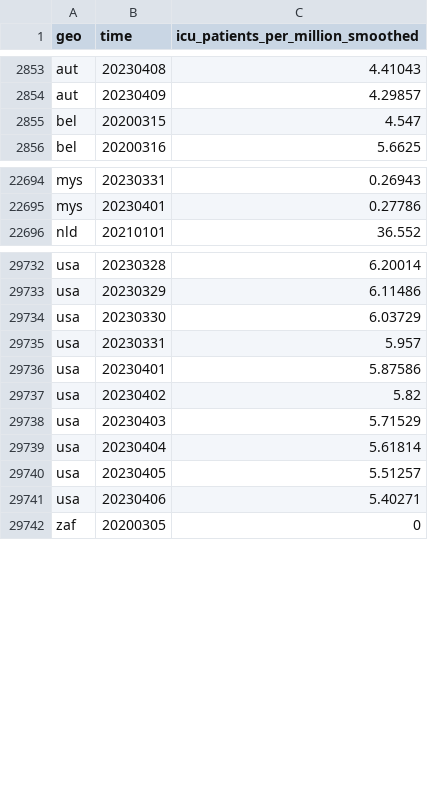
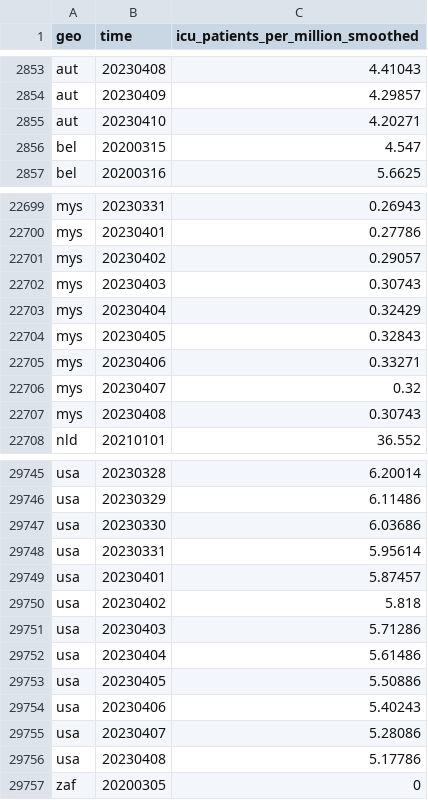
Before and after one commit to open-numbers/ddf--open_numbers--owid_covid_19, a CSV file: ddf--datapoints--icu_patients_per_million_smoothed--by--geo--time.csv, drawn as a sheet; only a part is shown, gaps mark what is left out; the diff covers the shown part only.

```diff
--- a/ddf--datapoints--icu_patients_per_million_smoothed--by--geo--time.csv
+++ b/ddf--datapoints--icu_patients_per_million_smoothed--by--geo--time.csv
@@ -2854,2 +2854,3 @@ aut,20230408,4.41043
 aut,20230409,4.29857
+aut,20230410,4.20271
 bel,20200315,4.547
@@ -22695,2 +22700,9 @@ mys,20230331,0.26943
 mys,20230401,0.27786
+mys,20230402,0.29057
+mys,20230403,0.30743
+mys,20230404,0.32429
+mys,20230405,0.32843
+mys,20230406,0.33271
+mys,20230407,0.32
+mys,20230408,0.30743
 nld,20210101,36.552
@@ -29733,10 +29746,12 @@ usa,20230328,6.20014
 usa,20230329,6.11486
-usa,20230330,6.03729
-usa,20230331,5.957
-usa,20230401,5.87586
-usa,20230402,5.82
-usa,20230403,5.71529
-usa,20230404,5.61814
-usa,20230405,5.51257
-usa,20230406,5.40271
+usa,20230330,6.03686
+usa,20230331,5.95614
+usa,20230401,5.87457
+usa,20230402,5.818
+usa,20230403,5.71286
+usa,20230404,5.61486
+usa,20230405,5.50886
+usa,20230406,5.40243
+usa,20230407,5.28086
+usa,20230408,5.17786
 zaf,20200305,0
```
Also changed, not shown: 5 added rows and 41 edited cells elsewhere in this file, ddf--datapoints--people_fully_vaccinated_per_hundred--by--geo--time.csv, ddf--datapoints--total_boosters--by--geo--time.csv, 47 other files.
